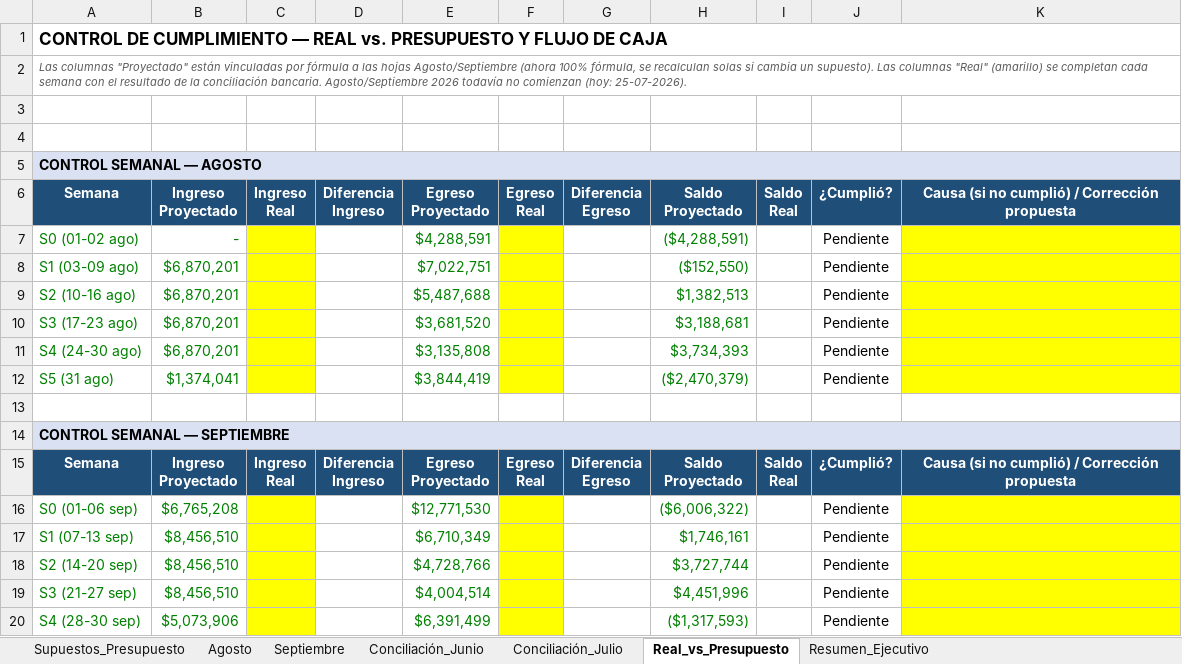
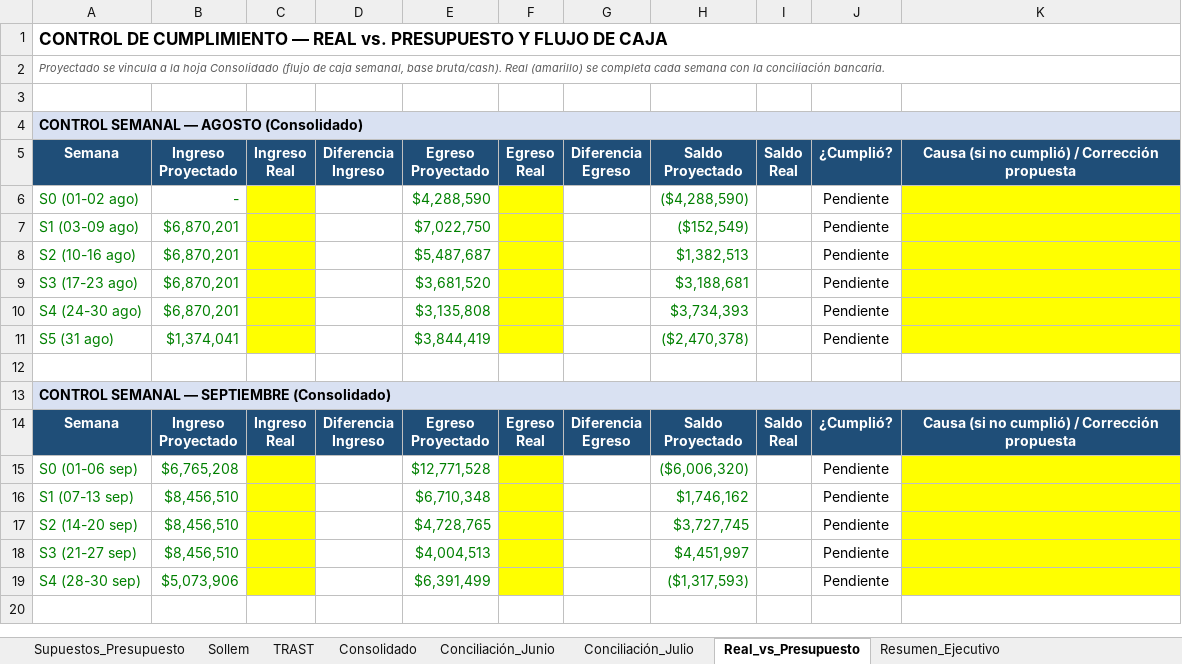
Before and after one commit to CTG2026/KAPTURA-PILOTO, an Excel workbook: finanzas/conciliacion_bancaria/Presupuesto_Flujo_Caja_Conciliacion_Ago_Sep_2026.xlsx, sheet Real_vs_Presupuesto, drawn as a sheet; values as stored, in another font and other column widths than the file's, no borders; removed rows and columns are numbered as before the commit, all else as after; the diff names each change by its address in the sheet, - before the commit and + after, or states it on an @@ line.

Commit message:
v4: hojas Sollem/TRAST/Consolidado separadas, Ingreso Neto vs Bruto (IVA) corregido, Estado de Resultados en Resumen_Ejecutivo

```diff
--- a/finanzas/conciliacion_bancaria/Presupuesto_Flujo_Caja_Conciliacion_Ago_Sep_2026.xlsx (sheet Real_vs_Presupuesto)
+++ b/finanzas/conciliacion_bancaria/Presupuesto_Flujo_Caja_Conciliacion_Ago_Sep_2026.xlsx (sheet Real_vs_Presupuesto)
-sheet tab: Agosto
+sheet tab: Sollem
-sheet tab: Septiembre
+sheet tab: TRAST
+sheet tab: Consolidado
-A2: Las columnas "Proyectado" están vinculadas por fórmula a las hojas Agosto/Septiembre (ahora 100% fórmula, se recalculan solas si cambia un supuesto). Las columnas "Real" (amarillo) se completan cada semana con el resultado de la conciliación bancaria. Agosto/Septiembre 2026 todavía no comienzan (hoy: 25-07-2026).
+A2: Proyectado se vincula a la hoja Consolidado (flujo de caja semanal, base bruta/cash). Real (amarillo) se completa cada semana con la conciliación bancaria.
-row 4: (empty)
-A4: CONTROL SEMANAL — AGOSTO
+A4: CONTROL SEMANAL — AGOSTO (Consolidado)
-E6: $4,288,591
+E6: $4,288,590
-H6: ($4,288,591)
+H6: ($4,288,590)
-E7: $7,022,751
+E7: $7,022,750
-H7: ($152,550)
+H7: ($152,549)
-E8: $5,487,688
+E8: $5,487,687
-H11: ($2,470,379)
+H11: ($2,470,378)
-A13: CONTROL SEMANAL — SEPTIEMBRE
+A13: CONTROL SEMANAL — SEPTIEMBRE (Consolidado)
-E15: $12,771,530
+E15: $12,771,528
-H15: ($6,006,322)
+H15: ($6,006,320)
-E16: $6,710,349
+E16: $6,710,348
-H16: $1,746,161
+H16: $1,746,162
-E17: $4,728,766
+E17: $4,728,765
-H17: $3,727,744
+H17: $3,727,745
-E18: $4,004,514
+E18: $4,004,513
-H18: $4,451,996
+H18: $4,451,997
```
Also changed, not shown: sheet Resumen_Ejecutivo, sheet Sollem, sheet TRAST, sheet Supuestos_Presupuesto, sheet Conciliación_Julio, sheet Conciliación_Junio, formulas that keep their value.
